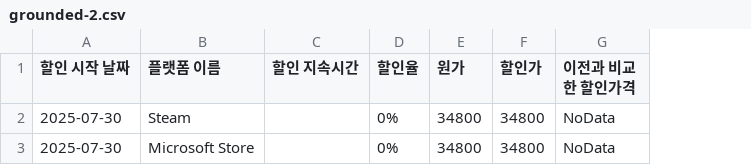
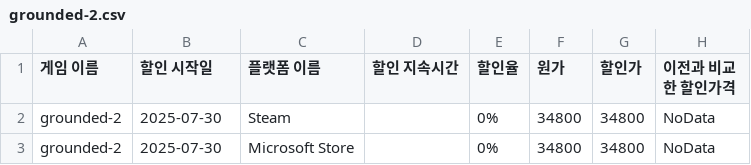
Before and after one commit to Yjongbeom/rookies4th_mini_project1, a CSV file: data/data_csv/grounded-2.csv, drawn as a sheet; addresses are those after the commit; the diff names each change by its address in the sheet, - before the commit and + after, or states it on an @@ line.

```diff
--- a/data/data_csv/grounded-2.csv
+++ b/data/data_csv/grounded-2.csv
+column A (게임 이름), rows 2-3: grounded-2 | grounded-2
-B1: 할인 시작 날짜
+B1: 할인 시작일
```
Also changed, not shown: data/data_csv/dead-by-daylight.csv, data/data_csv/ready-or-not.csv, 6 other files.
